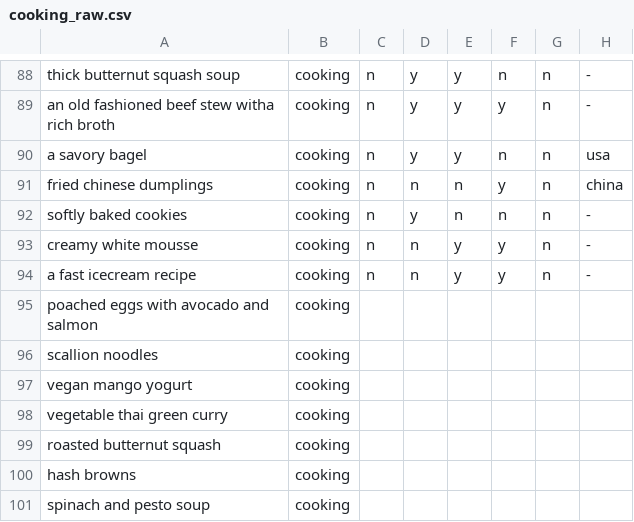
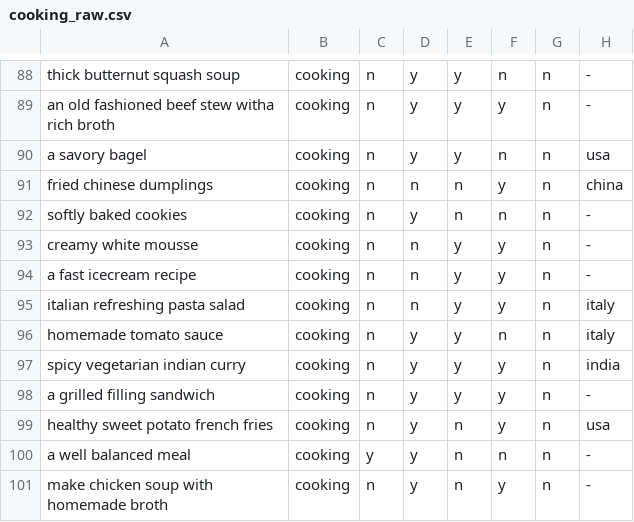
Before and after one commit to PhilipZubel/task-search-quality, a CSV file: queries/cooking_raw.csv, drawn as a sheet; only a part is shown, gaps mark what is left out; removed rows and columns are numbered as before the commit, all else as after; the diff names each change by its address in the sheet, - before the commit and + after, or states it on an @@ line.

Commit message:
cooking queries done

```diff
--- a/queries/cooking_raw.csv
+++ b/queries/cooking_raw.csv
-row 95: poached eggs with avocado and salmon | cooking
-row 96: scallion noodles | cooking
-row 97: vegan mango yogurt | cooking
-row 98: vegetable thai green curry | cooking
-row 99: roasted butternut squash | cooking
-row 100: hash browns | cooking
-row 101: spinach and pesto soup | cooking
+row 95: italian refreshing pasta salad | cooking | n | n | y | y | n | italy
+row 96: homemade tomato sauce | cooking | n | y | y | n | n | italy
+row 97: spicy vegetarian indian curry | cooking | n | y | y | y | n | india
+row 98: a grilled filling sandwich | cooking | n | y | y | y | n | -
+row 99: healthy sweet potato french fries | cooking | n | y | n | y | n | usa
+row 100: a well balanced meal | cooking | y | y | n | n | n | -
+row 101: make chicken soup with homemade broth | cooking | n | y | n | y | n | -
```
Also changed, not shown: 1 other file.
